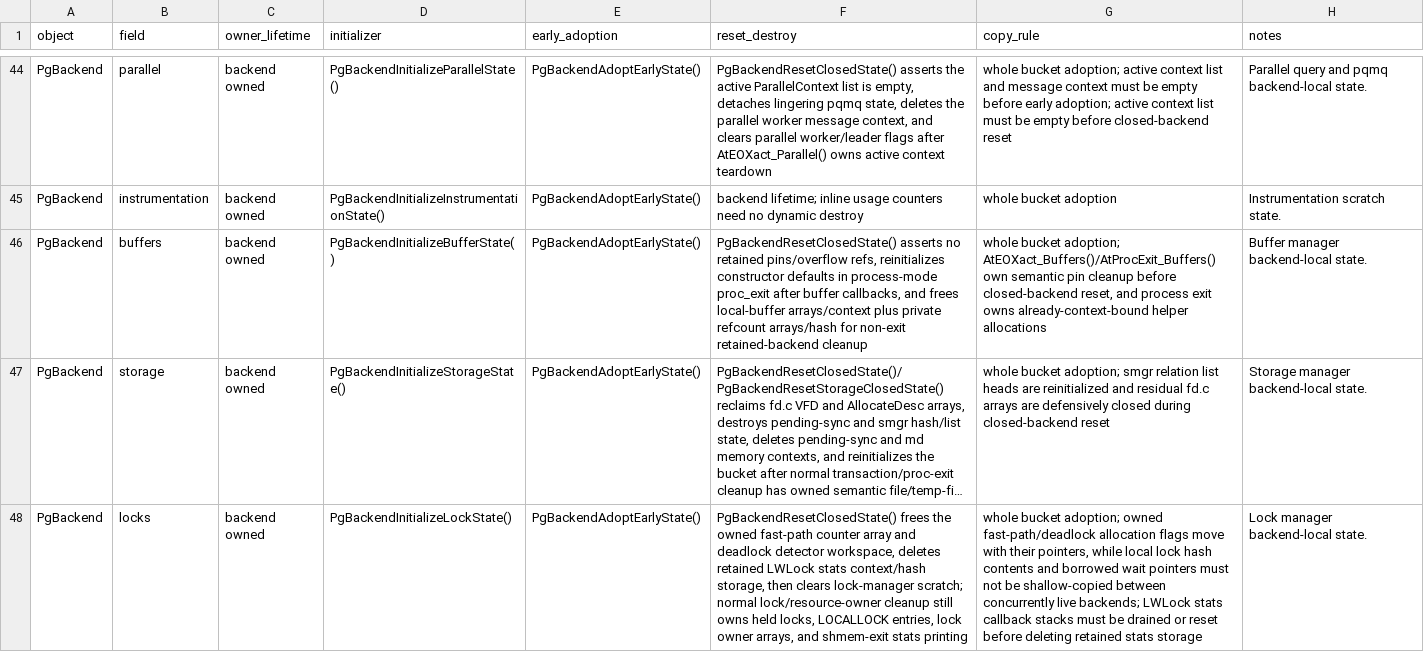
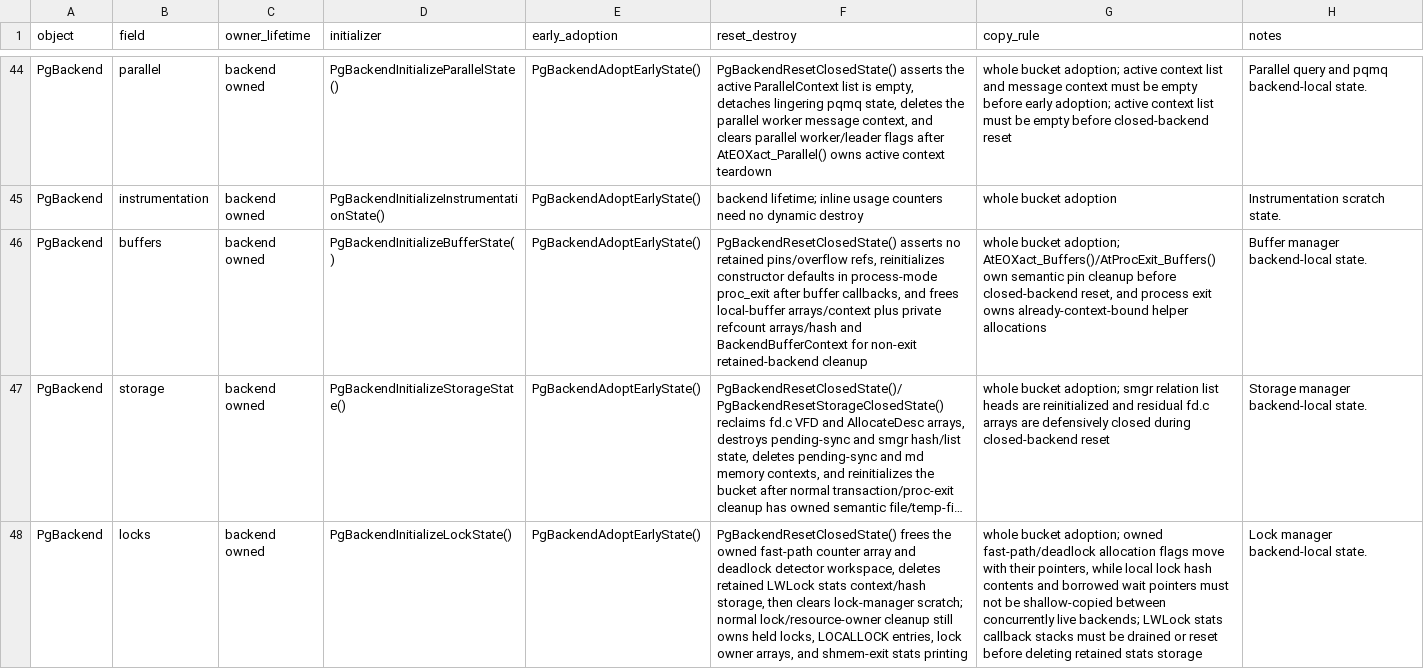
Before and after one commit to gburd/postgres, a TSV file: MULTITHREADED_RUNTIME_LIFECYCLE.tsv, drawn as a sheet; only a part is shown, gaps mark what is left out; long unchanged cells end in …; the diff names each change by its address in the sheet, - before the commit and + after, or states it on an @@ line.

```diff
--- a/MULTITHREADED_RUNTIME_LIFECYCLE.tsv
+++ b/MULTITHREADED_RUNTIME_LIFECYCLE.tsv
-F46 (reset_destroy): …refcount arrays/hash for non-exit…
+F46 (reset_destroy): …refcount arrays/hash and BackendBufferContext for non-exit…
```
Also changed, not shown: MULTITHREADED_RUNTIME_OWNERS.tsv, 7 other files.
